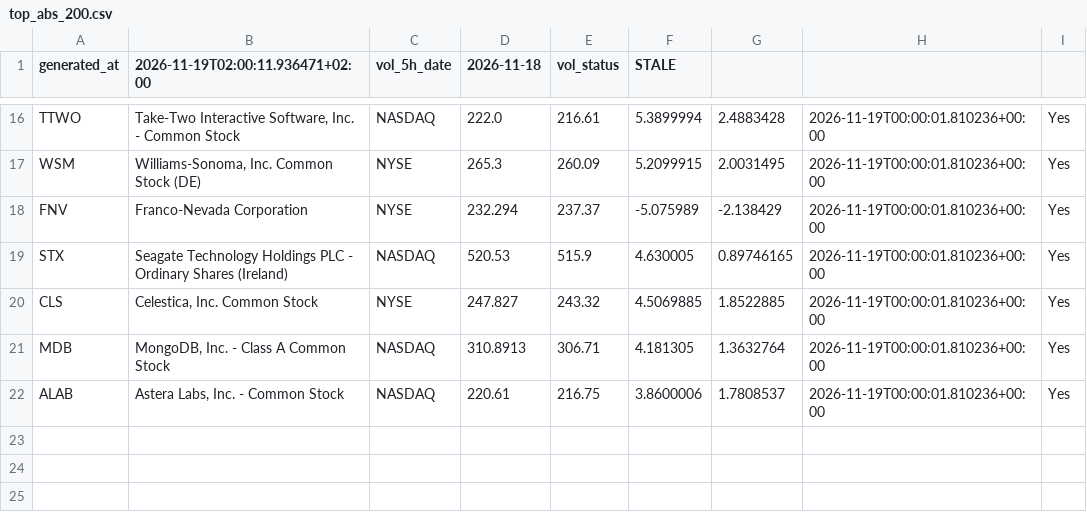
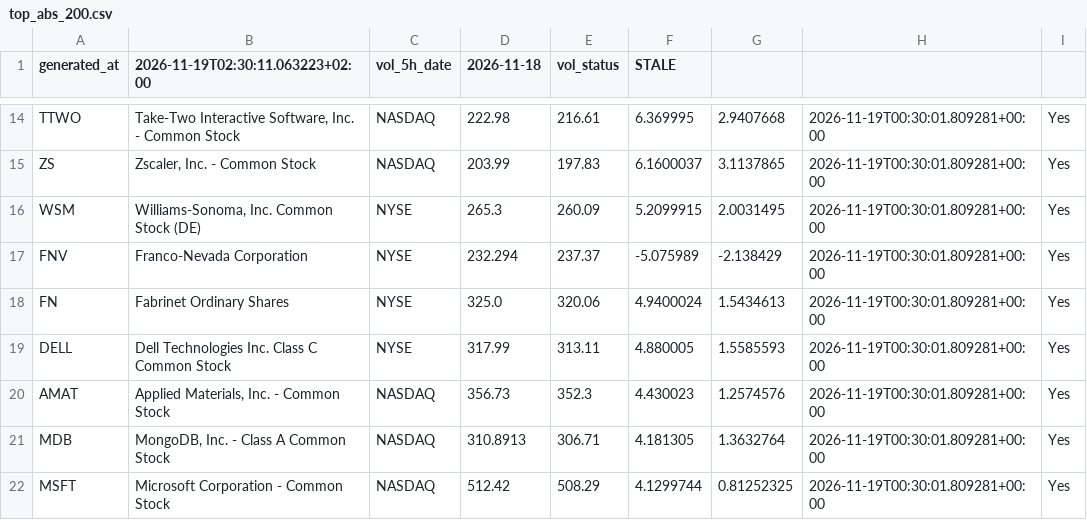
Before and after one commit to alonsadan1970/daily-stocks-data, a CSV file: top_abs_200.csv, drawn as a sheet; only a part is shown, gaps mark what is left out; removed rows and columns are numbered as before the commit, all else as after; the diff covers the shown part only; the diff names each change by its address in the sheet, - before the commit and + after, or states it on an @@ line.

```diff
--- a/top_abs_200.csv
+++ b/top_abs_200.csv
-B1: 2026-11-19T02:00:11.936471+02:00
+B1: 2026-11-19T02:30:11.063223+02:00
-D14 (2026-11-18): 222.0
+D14 (2026-11-18): 222.98
-F14 (STALE): 5.3899994
+F14 (STALE): 6.369995
-G14: 2.4883428
+G14: 2.9407668
-H14: 2026-11-19T00:00:01.810236+00:00
+H14: 2026-11-19T00:30:01.809281+00:00
+row 15: ZS | Zscaler, Inc. - Common Stock | NASDAQ | 203.99 | 197.83 | 6.1600037 | 3.1137865 | 2026-11-19T00:30:01.809281+00:00 | Yes
-H16:H17: 2026-11-19T00:00:01.810236+00:00
+H16:H17: 2026-11-19T00:30:01.809281+00:00
-row 19: STX | Seagate Technology Holdings PLC - Ordinary Shares (Ireland) | NASDAQ | 520.53 | 515.9 | 4.630005 | 0.89746165 | 2026-11-19T00:00:01.810236+00:00 | Yes
-row 20: CLS | Celestica, Inc. Common Stock | NYSE | 247.827 | 243.32 | 4.5069885 | 1.8522885 | 2026-11-19T00:00:01.810236+00:00 | Yes
+row 18: FN | Fabrinet Ordinary Shares | NYSE | 325.0 | 320.06 | 4.9400024 | 1.5434613 | 2026-11-19T00:30:01.809281+00:00 | Yes
+row 19: DELL | Dell Technologies Inc. Class C Common Stock | NYSE | 317.99 | 313.11 | 4.880005 | 1.5585593 | 2026-11-19T00:30:01.809281+00:00 | Yes
+row 20: AMAT | Applied Materials, Inc. - Common Stock | NASDAQ | 356.73 | 352.3 | 4.430023 | 1.2574576 | 2026-11-19T00:30:01.809281+00:00 | Yes
-H21: 2026-11-19T00:00:01.810236+00:00
+H21: 2026-11-19T00:30:01.809281+00:00
-row 22: ALAB | Astera Labs, Inc. - Common Stock | NASDAQ | 220.61 | 216.75 | 3.8600006 | 1.7808537 | 2026-11-19T00:00:01.810236+00:00 | Yes
+row 22: MSFT | Microsoft Corporation - Common Stock | NASDAQ | 512.42 | 508.29 | 4.1299744 | 0.81252325 | 2026-11-19T00:30:01.809281+00:00 | Yes
```
Also changed, not shown: 3 added rows, 5 removed rows and 29 edited cells elsewhere in this file, top_abs.csv, top_pct.csv.
